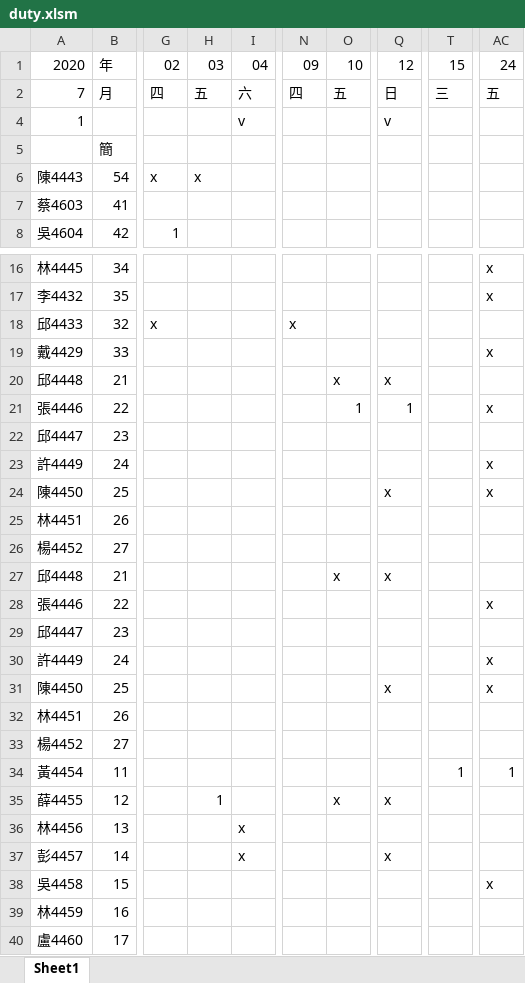
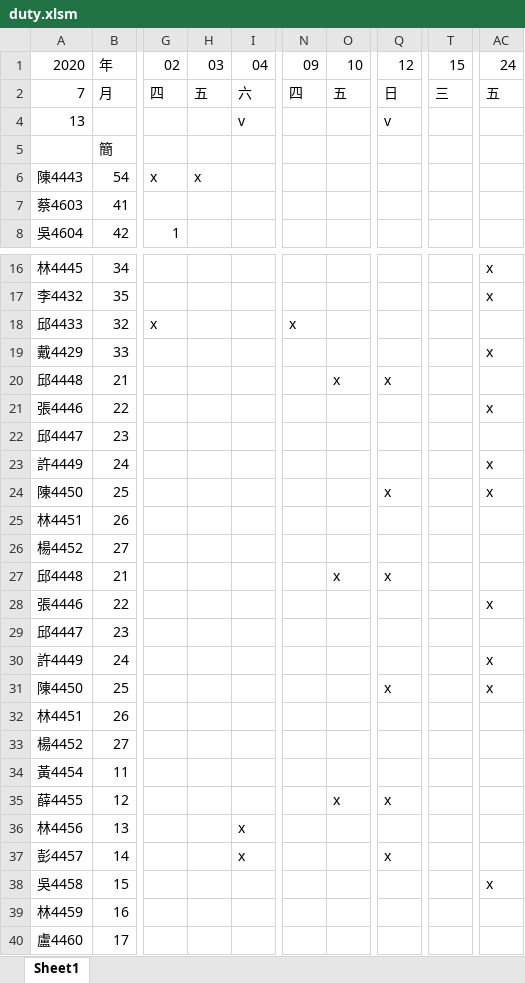
Before and after one commit to ucs198604/practice, an Excel workbook: schedule/duty.xlsm, sheet Sheet1, drawn as a sheet; only a part is shown, gaps mark what is left out; values as stored, in another font and other column widths than the file's, no borders; conditional formats not drawn; the diff names each change by its address in the sheet, - before the commit and + after, or states it on an @@ line.

```diff
--- a/schedule/duty.xlsm (sheet Sheet1)
+++ b/schedule/duty.xlsm (sheet Sheet1)
-A4: 1
+A4: 13
-O21: 1
+O21: (empty)
-Q21: 1
+Q21: (empty)
-T34: 1
+T34: (empty)
-AC34: 1
+AC34: (empty)
-H35: 1
+H35: (empty)
```
Also changed, not shown: 6 other files.
